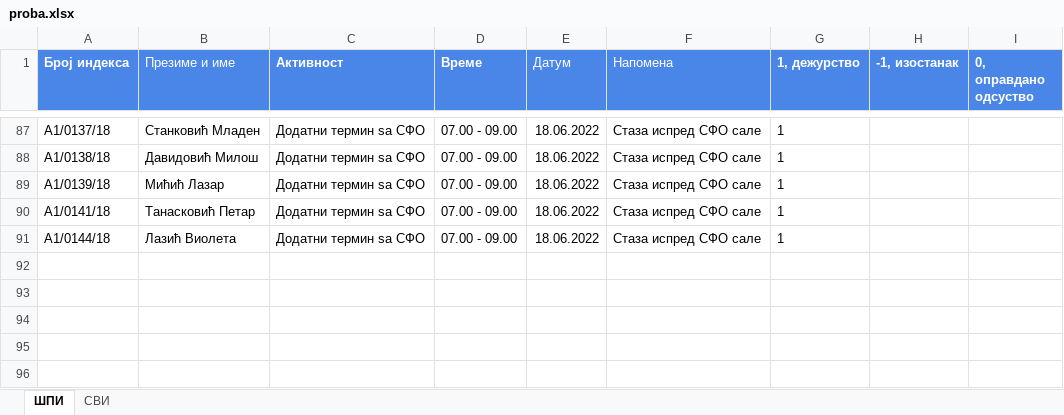
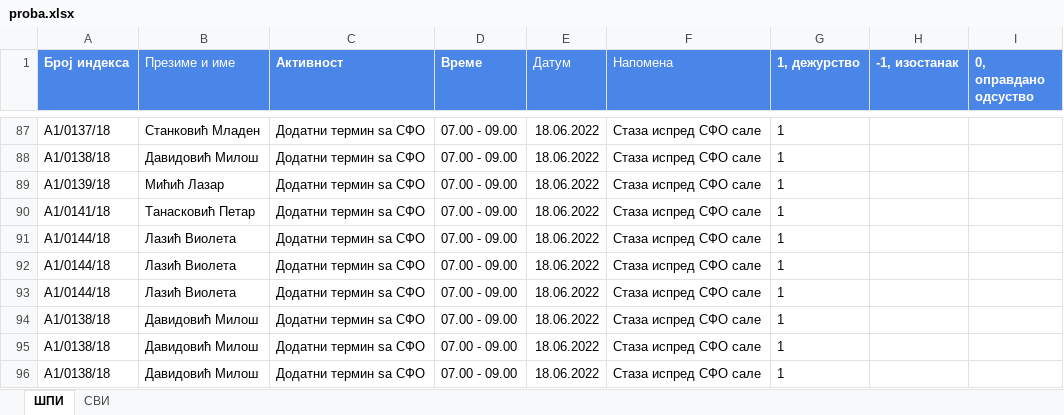
Before and after one commit to egeric-miroslav/xxx, an Excel workbook: uploads/proba.xlsx, sheet ШПИ, drawn as a sheet; only a part is shown, gaps mark what is left out; values as stored, in another font and other column widths than the file's, no borders; the diff names each change by its address in the sheet, - before the commit and + after, or states it on an @@ line.

```diff
--- a/uploads/proba.xlsx (sheet ШПИ)
+++ b/uploads/proba.xlsx (sheet ШПИ)
+row 92: А1/0144/18 | Лазић Виолета | Додатни термин ѕа СФО | 07.00 - 09.00 | 18.06.2022 | Стаза испред СФО сале | 1
+row 93: А1/0144/18 | Лазић Виолета | Додатни термин ѕа СФО | 07.00 - 09.00 | 18.06.2022 | Стаза испред СФО сале | 1
+row 94: А1/0138/18 | Давидовић Милош | Додатни термин ѕа СФО | 07.00 - 09.00 | 18.06.2022 | Стаза испред СФО сале | 1
+row 95: А1/0138/18 | Давидовић Милош | Додатни термин ѕа СФО | 07.00 - 09.00 | 18.06.2022 | Стаза испред СФО сале | 1
+row 96: А1/0138/18 | Давидовић Милош | Додатни термин ѕа СФО | 07.00 - 09.00 | 18.06.2022 | Стаза испред СФО сале | 1
```
Also changed, not shown: 2 other files.
